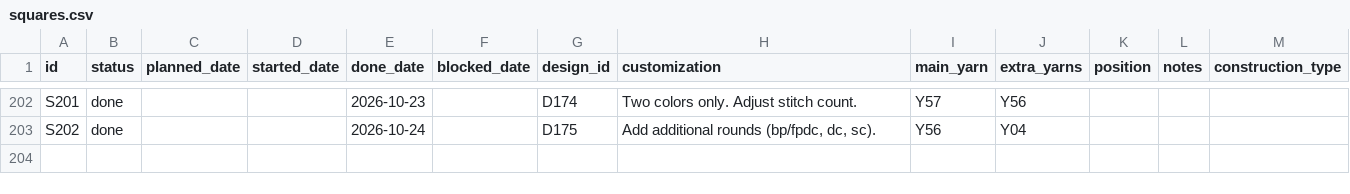
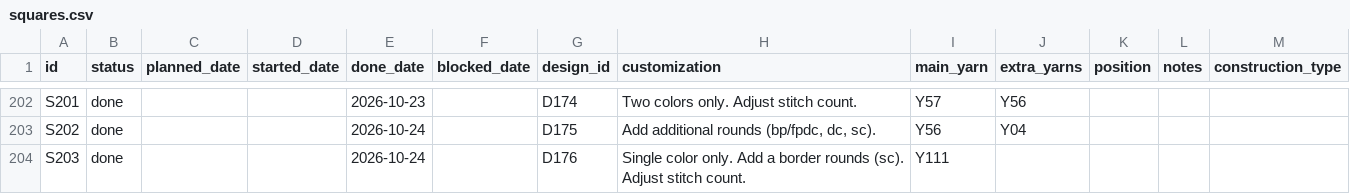
Before and after one commit to anhtr/grannydb, a CSV file: data/squares.csv, drawn as a sheet; only a part is shown, gaps mark what is left out.

Commit message:
Update 1 yarn, update 1 design, update 1 square
- save yarns/Y131 — Skeins left: 3
- save designs/D176 — Name: 30 Hayfield, Source: SRC07, Construction: solid, Notes: Page 68
- save squares/S203 — Status: done, Done: 2026-10-24, Design: D176, Customization: Single color only. Add a border rounds (sc). Adjust stitch count., Main colour: Y111

```diff
--- a/data/squares.csv
+++ b/data/squares.csv
@@ -205 +205,2 @@ S201,done,,,2026-10-23,,D174,Two colors only. Adjust stitch count.,Y57,Y56,,,
 S202,done,,,2026-10-24,,D175,"Add additional rounds (bp/fpdc, dc, sc).",Y56,Y04,,,
+S203,done,,,2026-10-24,,D176,Single color only. Add a border rounds (sc). Adjust stitch count.,Y111,,,,
```
Also changed, not shown: data/designs.csv, data/yarns.csv.
